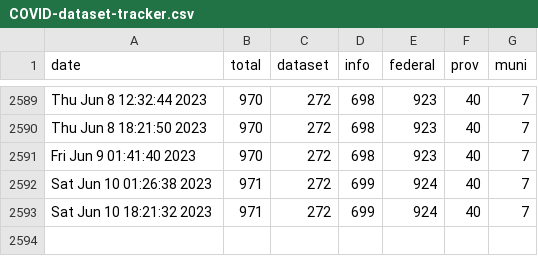
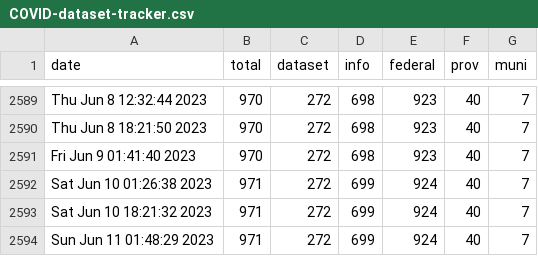
Before and after one commit to PatLittle/OpenGov_R_Scripts, a CSV file: COVID-dataset-tracker.csv, drawn as a sheet; only a part is shown, gaps mark what is left out; the diff names each change by its address in the sheet, - before the commit and + after, or states it on an @@ line.

```diff
--- a/COVID-dataset-tracker.csv
+++ b/COVID-dataset-tracker.csv
+row 2594: Sun Jun 11 01:48:29 2023 | 971 | 272 | 699 | 924 | 40 | 7
```
